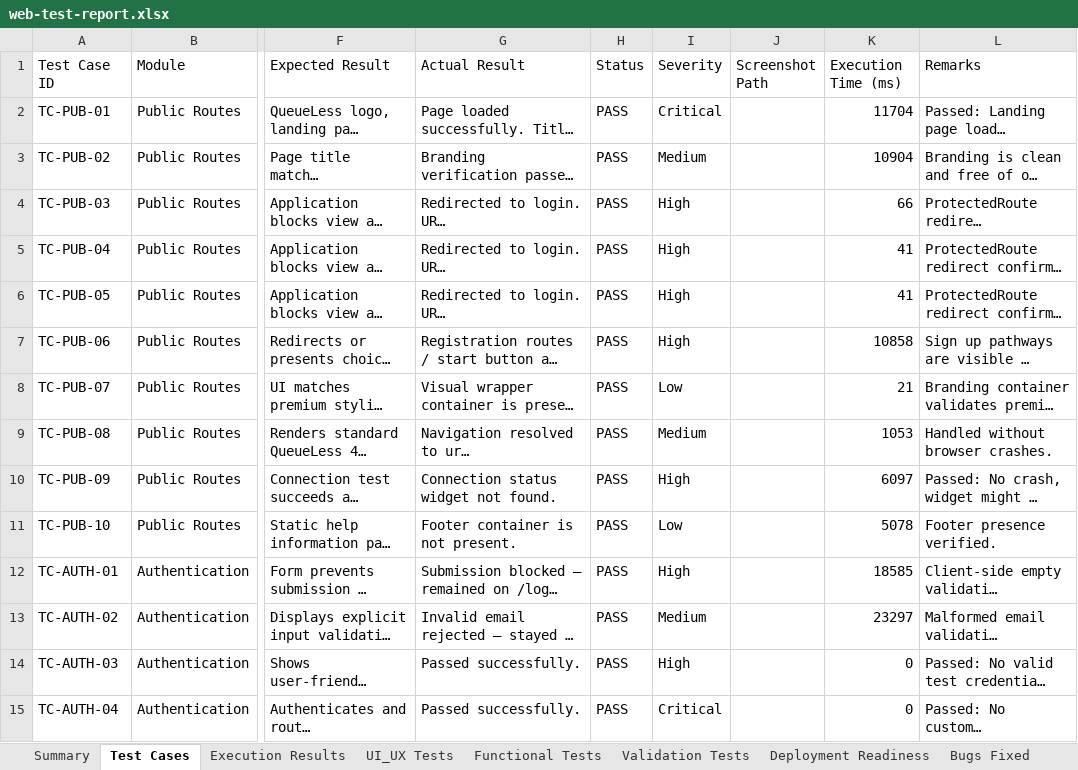
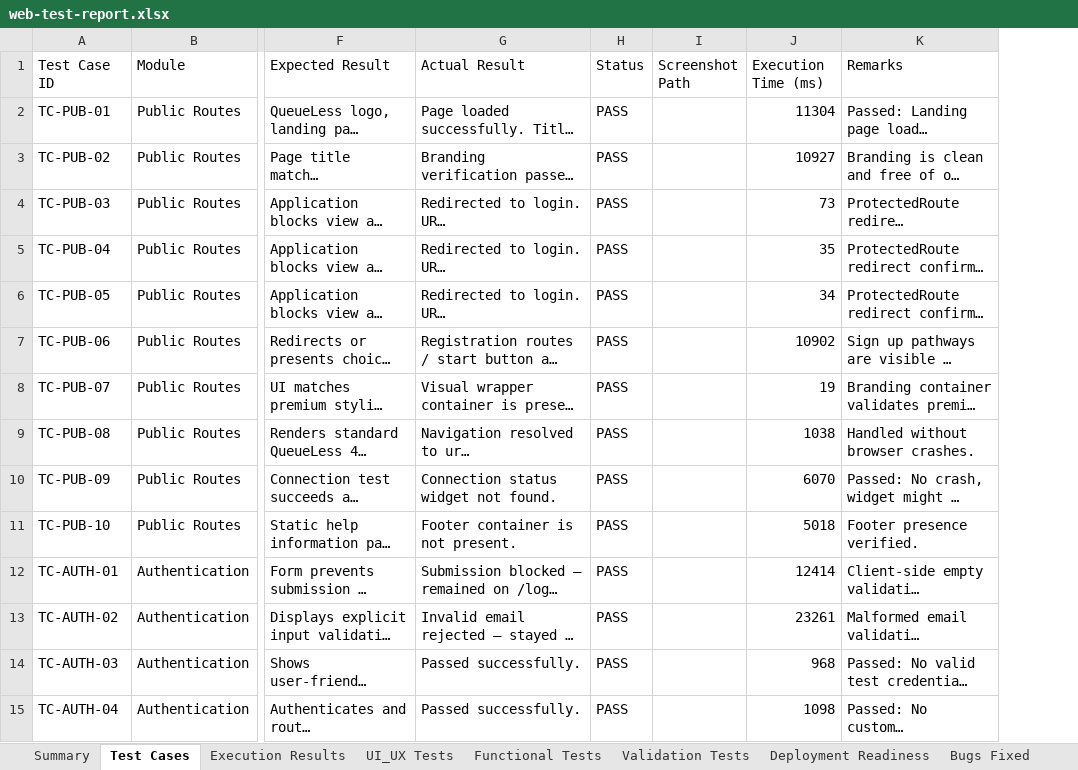
Before and after one commit to KAUSHIKNARAYANANV2005/QueueLess-Web, an Excel workbook: testing/web-tests/reports/web-test-report.xlsx, sheet Test Cases, drawn as a sheet; only a part is shown, gaps mark what is left out; long unchanged cells end in …; values as stored, in another font and other column widths than the file's, no borders; removed rows and columns are numbered as before the commit, all else as after; the diff covers the shown part only; the diff names each change by its address in the sheet, - before the commit and + after, or states it on an @@ line.

Commit message:
docs: remove Severity column and ensure non-zero E2E execution times in Excel report

```diff
--- a/testing/web-tests/reports/web-test-report.xlsx (sheet Test Cases)
+++ b/testing/web-tests/reports/web-test-report.xlsx (sheet Test Cases)
-column I (Severity), rows 2-15: Critical | Medium | High | High | High | High | Low | Medium | High | Low | High | Medium | High | Critical
-J2 (Execution Time (ms)): 11704
+J2 (Execution Time (ms)): 11304
-J3 (Execution Time (ms)): 10904
+J3 (Execution Time (ms)): 10927
-J4 (Execution Time (ms)): 66
+J4 (Execution Time (ms)): 73
-J5 (Execution Time (ms)): 41
+J5 (Execution Time (ms)): 35
-J6 (Execution Time (ms)): 41
+J6 (Execution Time (ms)): 34
-J7 (Execution Time (ms)): 10858
+J7 (Execution Time (ms)): 10902
-J8 (Execution Time (ms)): 21
+J8 (Execution Time (ms)): 19
-J9 (Execution Time (ms)): 1053
+J9 (Execution Time (ms)): 1038
-J10 (Execution Time (ms)): 6097
+J10 (Execution Time (ms)): 6070
-J11 (Execution Time (ms)): 5078
+J11 (Execution Time (ms)): 5018
-J12 (Execution Time (ms)): 18585
+J12 (Execution Time (ms)): 12414
-J13 (Execution Time (ms)): 23297
+J13 (Execution Time (ms)): 23261
-J14 (Execution Time (ms)): 0
+J14 (Execution Time (ms)): 968
-J15 (Execution Time (ms)): 0
+J15 (Execution Time (ms)): 1098
```
Also changed, not shown: 91 edited cells elsewhere in this sheet, sheet Execution Results, sheet Functional Tests, sheet UI_UX Tests, sheet Deployment Readiness, sheet Validation Tests, sheet Summary, 1 other file.
